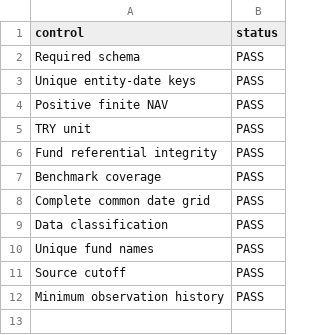
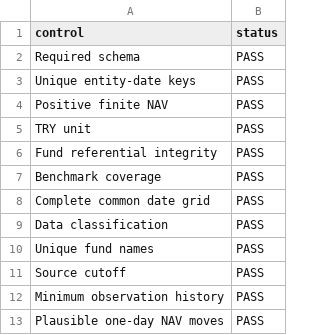
Before and after one commit to muratmiracg-dev/aurelia-pension-bes-fund-intelligence, a CSV file: artifacts/data_quality.csv, drawn as a sheet.

```diff
--- a/artifacts/data_quality.csv
+++ b/artifacts/data_quality.csv
@@ -12 +12,2 @@ Source cutoff,PASS
 Minimum observation history,PASS
+Plausible one-day NAV moves,PASS
```
Also changed, not shown: 11 other files.
